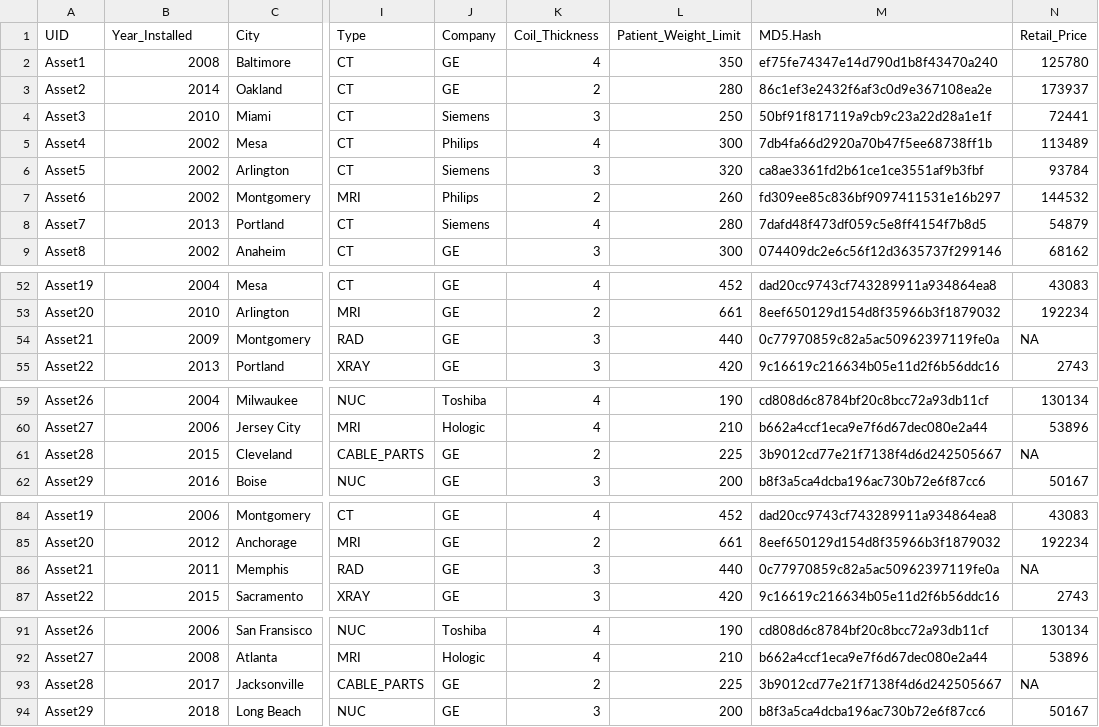
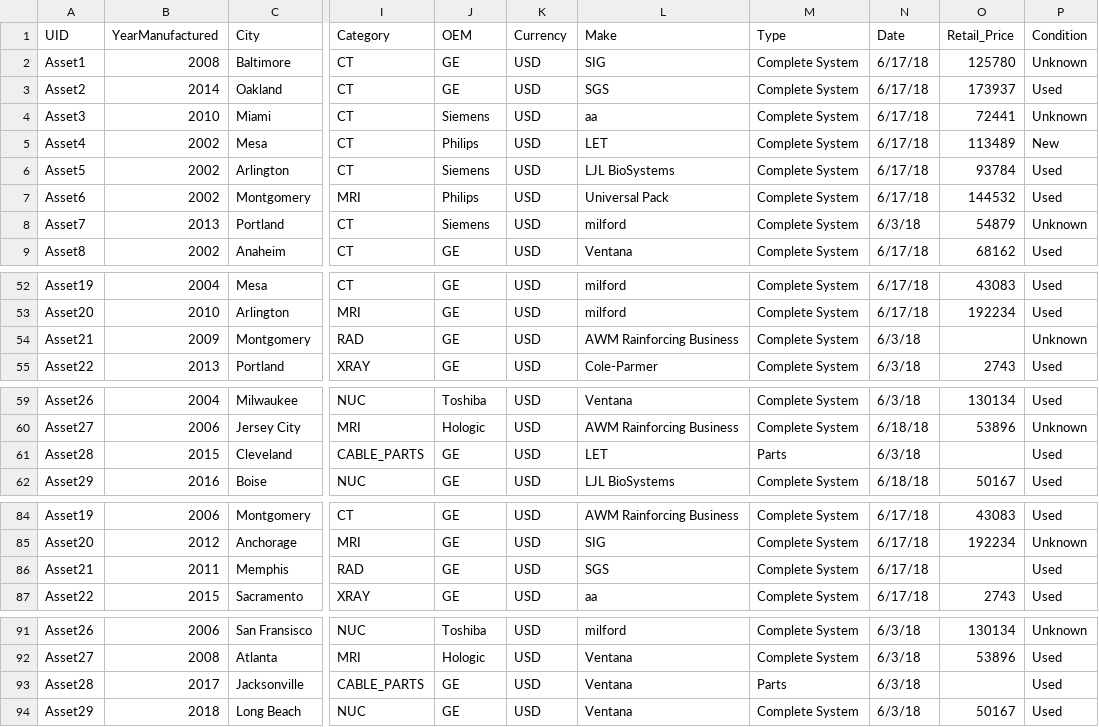
Before and after one commit to ayansaraf11/shiny-atp, a CSV file: mockdata.csv, drawn as a sheet; only a part is shown, gaps mark what is left out; removed rows and columns are numbered as before the commit, all else as after; the diff names each change by its address in the sheet, - before the commit and + after, or states it on an @@ line.

```diff
--- a/mockdata.csv
+++ b/mockdata.csv
-column K (Coil_Thickness), rows 2-9: 4 | 2 | 3 | 4 | 3 | 2 | 4 | 3; rows 52-55: 4 | 2 | 3 | 3; rows 59-62: 4 | 4 | 2 | 3; rows 84-87: 4 | 2 | 3 | 3; rows 91-94: 4 | 4 | 2 | 3
-column L (Patient_Weight_Limit), rows 2-9: 350 | 280 | 250 | 300 | 320 | 260 | 280 | 300; rows 52-55: 452 | 661 | 440 | 420; rows 59-62: 190 | 210 | 225 | 200; rows 84-87: 452 | 661 | 440 | 420; rows 91-94: 190 | 210 | 225 | 200
-column M (MD5.Hash), rows 2-9: ef75fe74347e14d790d1b8f43470a240 | 86c1ef3e2432f6af3c0d9e367108ea2e | 50bf91f817119a9cb9c23a22d28a1e1f | 7db4fa66d2920a70b47f5ee68738ff1b | ca8ae3361fd2b61ce1ce3551af9b3fbf | fd309ee85c836bf9097411531e16b297 | 7dafd48f473df059c5e8ff4154f7b8d5 | 074409dc2e6c56f12d3635737f299146; rows 52-55: dad20cc9743cf743289911a934864ea8 | 8eef650129d154d8f35966b3f1879032 | 0c77970859c82a5ac50962397119fe0a | 9c16619c216634b05e11d2f6b56ddc16; rows 59-62: cd808d6c8784bf20c8bcc72a93db11cf | b662a4ccf1eca9e7f6d67dec080e2a44 | 3b9012cd77e21f7138f4d6d242505667 | b8f3a5ca4dcba196ac730b72e6f87cc6; rows 84-87: dad20cc9743cf743289911a934864ea8 | 8eef650129d154d8f35966b3f1879032 | 0c77970859c82a5ac50962397119fe0a | 9c16619c216634b05e11d2f6b56ddc16; rows 91-94: cd808d6c8784bf20c8bcc72a93db11cf | b662a4ccf1eca9e7f6d67dec080e2a44 | 3b9012cd77e21f7138f4d6d242505667 | b8f3a5ca4dcba196ac730b72e6f87cc6
+column K (Currency), rows 2-9: all USD; rows 52-55: all USD; rows 59-62: all USD; rows 84-87: all USD; rows 91-94: all USD
+column L (Make), rows 2-9: SIG | SGS | aa | LET | LJL BioSystems | Universal Pack | milford | Ventana; rows 52-55: milford | milford | AWM Rainforcing Business | Cole-Parmer; rows 59-62: Ventana | AWM Rainforcing Business | LET | LJL BioSystems; rows 84-87: AWM Rainforcing Business | SIG | SGS | aa; rows 91-94: milford | Ventana | Ventana | Ventana
+column M (Type), rows 2-9: all Complete System; rows 52-55: all Complete System; rows 59-62: Complete System | Complete System | Parts | Complete System; rows 84-87: all Complete System; rows 91-94: Complete System | Complete System | Parts | Complete System
+column N (Date), rows 2-9: 6/17/18 | 6/17/18 | 6/17/18 | 6/17/18 | 6/17/18 | 6/17/18 | 6/3/18 | 6/17/18; rows 52-55: 6/17/18 | 6/17/18 | 6/3/18 | 6/3/18; rows 59-62: 6/3/18 | 6/18/18 | 6/3/18 | 6/18/18; rows 84-87: all 6/17/18; rows 91-94: all 6/3/18
+column P (Condition), rows 2-9: Unknown | Used | Unknown | New | Used | Used | Unknown | Used; rows 52-55: Used | Used | Unknown | Used; rows 59-62: Used | Unknown | Used | Used; rows 84-87: Used | Unknown | Used | Used; rows 91-94: Unknown | Used | Used | Used
-B1: Year_Installed
+B1: YearManufactured
-I1: Type
+I1: Category
-J1: Company
+J1: OEM
-O54 (Retail_Price): NA
+O54 (Retail_Price): (empty)
-O61 (Retail_Price): NA
+O61 (Retail_Price): (empty)
-O86 (Retail_Price): NA
+O86 (Retail_Price): (empty)
-O93 (Retail_Price): NA
+O93 (Retail_Price): (empty)
```
Also changed, not shown: 5 other files.
